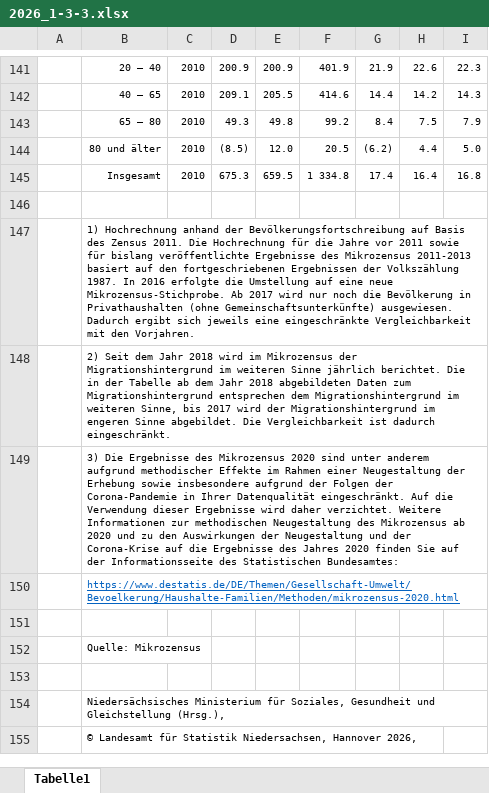
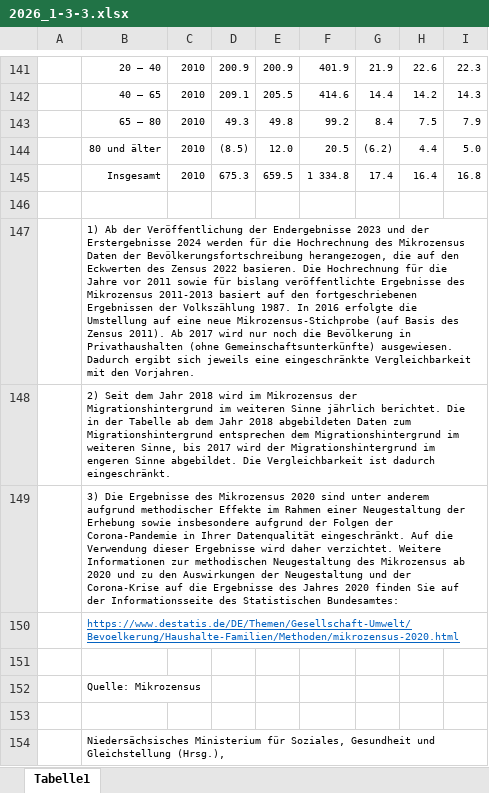
Before and after one commit to christoph-LSN/MT_Site, an Excel workbook: assets/excel/2026_1-3-3.xlsx, sheet Tabelle1, drawn as a sheet; only a part is shown, gaps mark what is left out; the shorter side is filled out with more unchanged rows; values as stored, in another font and other column widths than the file's, no borders; the diff names each change by its address in the sheet, - before the commit and + after, or states it on an @@ line.

Commit message:
Add files via upload

```diff
--- a/assets/excel/2026_1-3-3.xlsx (sheet Tabelle1)
+++ b/assets/excel/2026_1-3-3.xlsx (sheet Tabelle1)
-B147: 1) Hochrechnung anhand der Bevölkerungsfortschreibung auf Basis des Zensus 2011. Die Hochrechnung für die Jahre vor 2011 sowie für bislang veröffentlichte Ergebnisse des Mikrozensus 2011-2013 basiert auf den fortgeschriebenen Ergebnissen der Volkszählung 1987. In 2016 erfolgte die Umstellung auf eine neue Mikrozensus-Stichprobe. Ab 2017…
+B147: 1) Ab der Veröffentlichung der Endergebnisse 2023 und der Erstergebnisse 2024 werden für die Hochrechnung des Mikrozensus Daten der Bevölkerungsfortschreibung herangezogen, die auf den Eckwerten des Zensus 2022 basieren. Die Hochrechnung für die Jahre vor 2011 sowie für bislang veröffentlichte Ergebnisse des Mikrozensus 2011-2013 basiert auf den fortgeschriebenen Ergebnissen der Volkszählung 1987. In 2016 erfolgte die Umstellung auf eine neue Mikrozensus-Stichprobe (auf Basis des Zensus 2011). Ab 2017…
+B147:I147 merged
+B148:I148 merged
+B149:I149 merged
```
